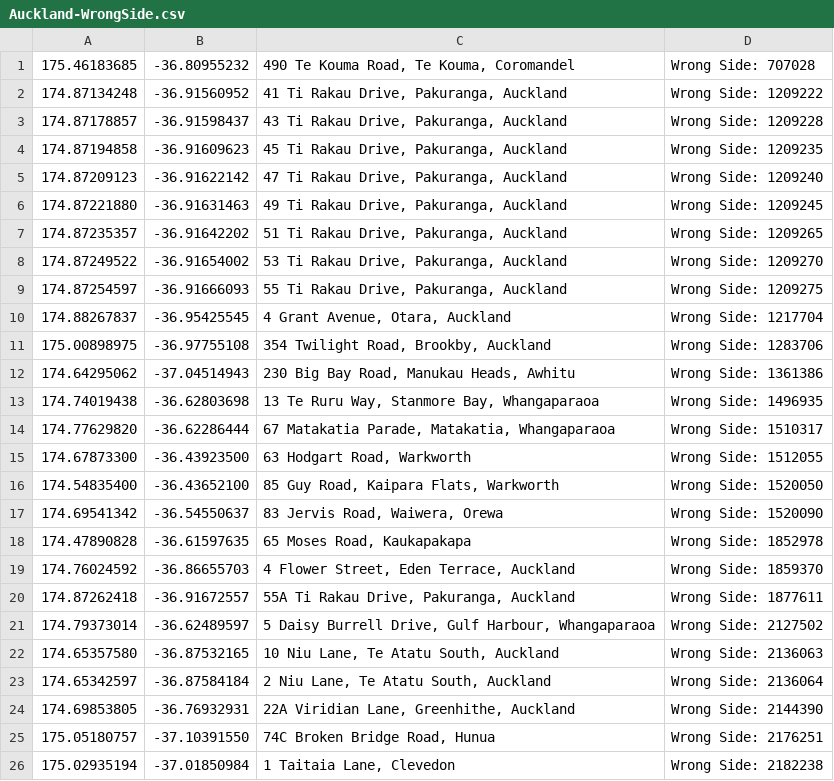
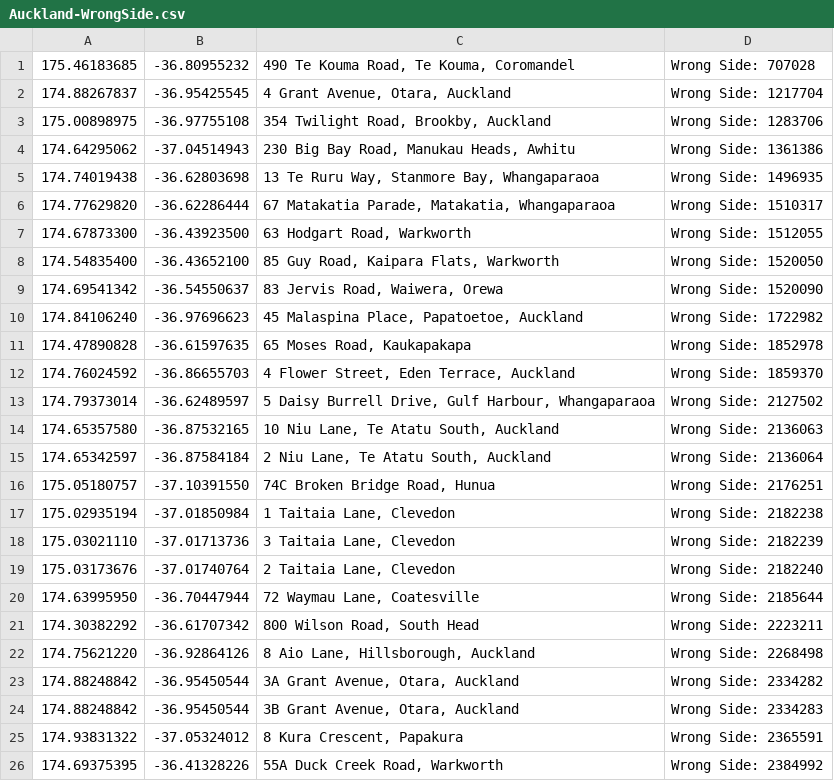
Before and after one commit to NZOGPS/nzopengps, a CSV file: scripts/Wrongside/Outputs/Auckland-WrongSide.csv, drawn as a sheet; only a part is shown; the shorter side is filled out with more unchanged rows.

```diff
--- a/scripts/Wrongside/Outputs/Auckland-WrongSide.csv
+++ b/scripts/Wrongside/Outputs/Auckland-WrongSide.csv
@@ -1,10 +1,2 @@
 175.46183685,-36.80955232,"490 Te Kouma Road, Te Kouma, Coromandel",Wrong Side: 707028
-174.87134248,-36.91560952,"41 Ti Rakau Drive, Pakuranga, Auckland",Wrong Side: 1209222
-174.87178857,-36.91598437,"43 Ti Rakau Drive, Pakuranga, Auckland",Wrong Side: 1209228
-174.87194858,-36.91609623,"45 Ti Rakau Drive, Pakuranga, Auckland",Wrong Side: 1209235
-174.87209123,-36.91622142,"47 Ti Rakau Drive, Pakuranga, Auckland",Wrong Side: 1209240
-174.87221880,-36.91631463,"49 Ti Rakau Drive, Pakuranga, Auckland",Wrong Side: 1209245
-174.87235357,-36.91642202,"51 Ti Rakau Drive, Pakuranga, Auckland",Wrong Side: 1209265
-174.87249522,-36.91654002,"53 Ti Rakau Drive, Pakuranga, Auckland",Wrong Side: 1209270
-174.87254597,-36.91666093,"55 Ti Rakau Drive, Pakuranga, Auckland",Wrong Side: 1209275
 174.88267837,-36.95425545,"4 Grant Avenue, Otara, Auckland",Wrong Side: 1217704
@@ -17,5 +9,5 @@
 174.69541342,-36.54550637,"83 Jervis Road, Waiwera, Orewa",Wrong Side: 1520090
+174.84106240,-36.97696623,"45 Malaspina Place, Papatoetoe, Auckland",Wrong Side: 1722982
 174.47890828,-36.61597635,"65 Moses Road, Kaukapakapa",Wrong Side: 1852978
 174.76024592,-36.86655703,"4 Flower Street, Eden Terrace, Auckland",Wrong Side: 1859370
-174.87262418,-36.91672557,"55A Ti Rakau Drive, Pakuranga, Auckland",Wrong Side: 1877611
 174.79373014,-36.62489597,"5 Daisy Burrell Drive, Gulf Harbour, Whangaparaoa",Wrong Side: 2127502
@@ -23,3 +15,2 @@
 174.65342597,-36.87584184,"2 Niu Lane, Te Atatu South, Auckland",Wrong Side: 2136064
-174.69853805,-36.76932931,"22A Viridian Lane, Greenhithe, Auckland",Wrong Side: 2144390
 175.05180757,-37.10391550,"74C Broken Bridge Road, Hunua",Wrong Side: 2176251
```
Also changed, not shown: 44 other files.
